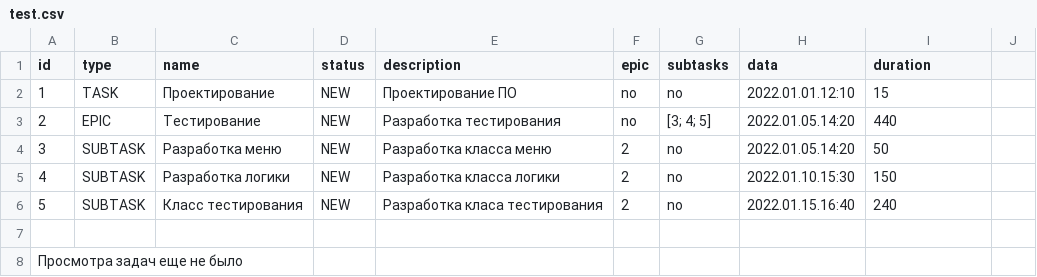
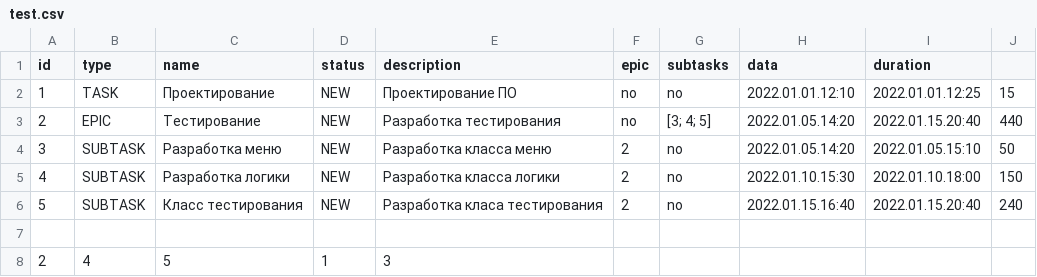
Before and after one commit to s-j11/TaskTracker, a CSV file: src/store/test.csv, drawn as a sheet.

```diff
--- a/src/store/test.csv
+++ b/src/store/test.csv
@@ -1,8 +1,8 @@
 id,type,name,status,description,epic,subtasks,data,duration
-1,TASK,Проектирование,NEW,Проектирование ПО,no,no,2022.01.01.12:10,15
-2,EPIC,Тестирование,NEW,Разработка тестирования,no,[3; 4; 5],2022.01.05.14:20,440
-3,SUBTASK,Разработка меню,NEW,Разработка класса меню,2,no,2022.01.05.14:20,50
-4,SUBTASK,Разработка логики,NEW,Разработка класса логики,2,no,2022.01.10.15:30,150
-5,SUBTASK,Класс тестирования,NEW,Разработка класа тестирования,2,no,2022.01.15.16:40,240
+1,TASK,Проектирование,NEW,Проектирование ПО,no,no,2022.01.01.12:10,2022.01.01.12:25,15
+2,EPIC,Тестирование,NEW,Разработка тестирования,no,[3; 4; 5],2022.01.05.14:20,2022.01.15.20:40,440
+3,SUBTASK,Разработка меню,NEW,Разработка класса меню,2,no,2022.01.05.14:20,2022.01.05.15:10,50
+4,SUBTASK,Разработка логики,NEW,Разработка класса логики,2,no,2022.01.10.15:30,2022.01.10.18:00,150
+5,SUBTASK,Класс тестирования,NEW,Разработка класа тестирования,2,no,2022.01.15.16:40,2022.01.15.20:40,240
 
-Просмотра задач еще не было
+2, 4, 5, 1, 3
```
Also changed, not shown: src/store/store.csv, src/store/test2.csv, 8 other files.
